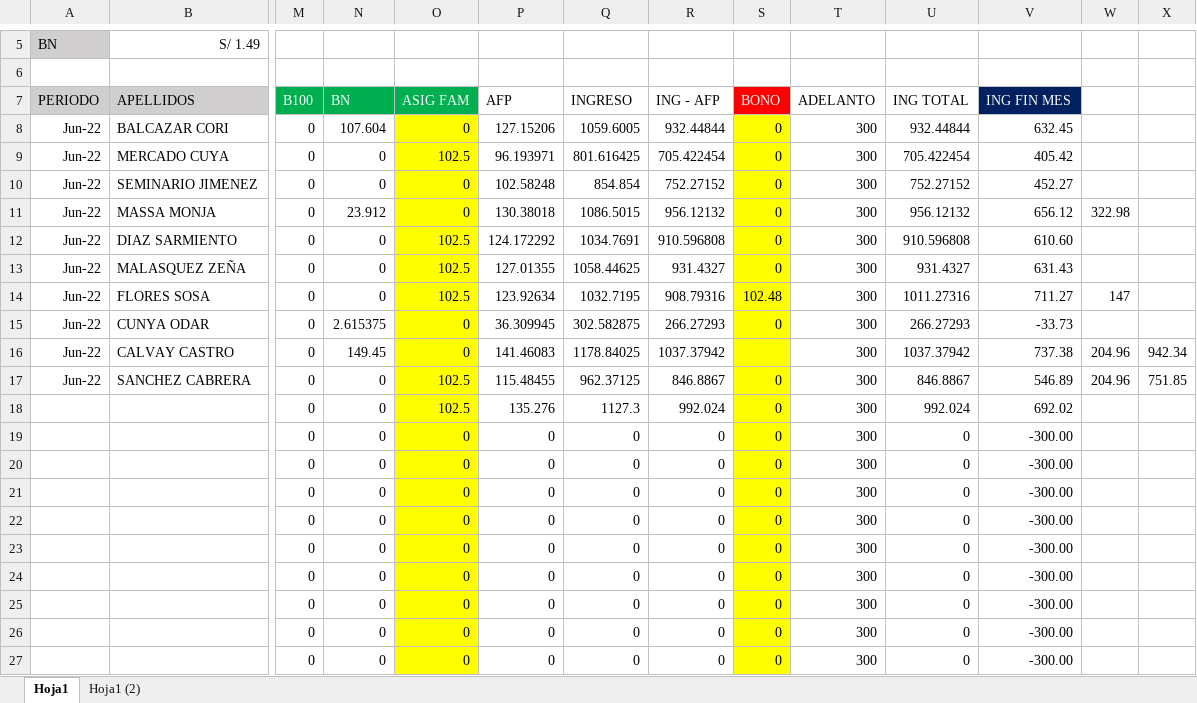
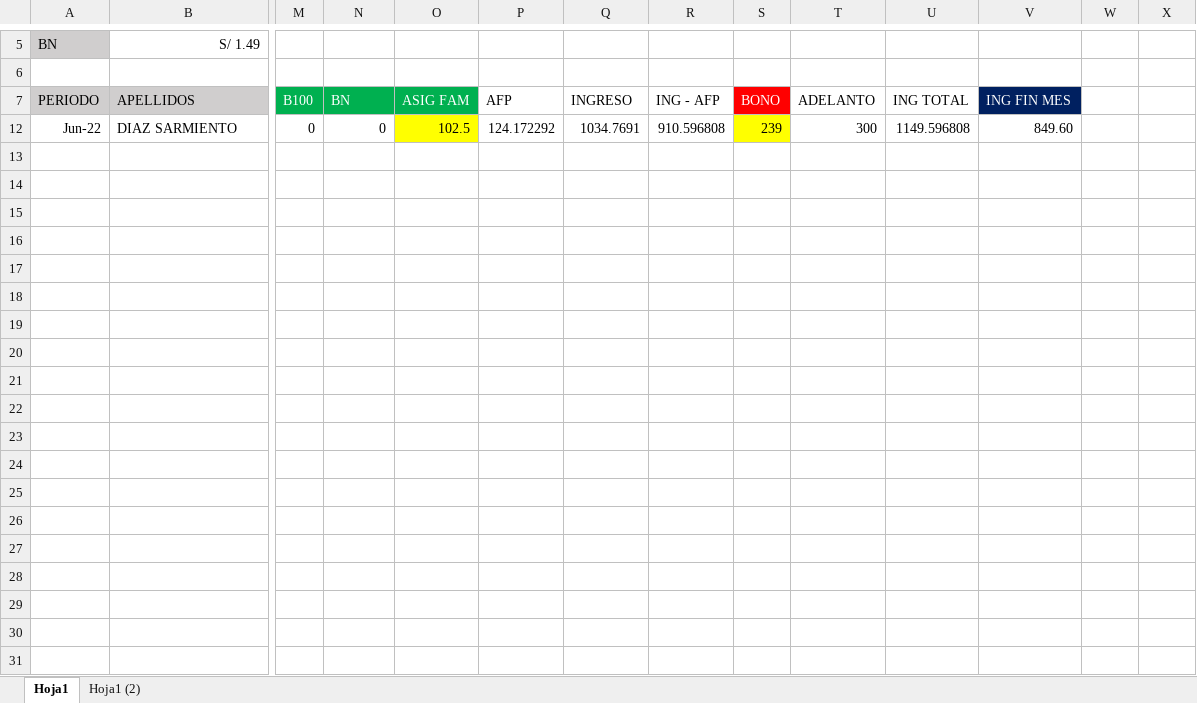
Before and after one commit to ChristopherPinedo/AKM-data, an Excel workbook: 1-CONTROL/1-SISTEMA/CALCULADORA-PAGO.xlsx, sheet Hoja1, drawn as a sheet; only a part is shown, gaps mark what is left out; values as stored, in another font and other column widths than the file's, no borders; rows hold the shown columns only; the diff covers the shown part only; the diff names each change by its address in the sheet, - before the commit and + after, or states it on an @@ line.

```diff
--- a/1-CONTROL/1-SISTEMA/CALCULADORA-PAGO.xlsx (sheet Hoja1)
+++ b/1-CONTROL/1-SISTEMA/CALCULADORA-PAGO.xlsx (sheet Hoja1)
@@ row 8 hidden: Jun-22 | BALCAZAR CORI | 0 | 107.604 | 0 | 127.15206 | 1059.6005 | 932.44844 | 0 | 300 | 932.44844 | 632.45 @@
@@ row 9 hidden: Jun-22 | MERCADO CUYA | 0 | 0 | 102.5 | 96.193971 | 801.616425 | 705.422454 | 0 | 300 | 705.422454 | 405.42 @@
@@ row 10 hidden: Jun-22 | SEMINARIO JIMENEZ | 0 | 0 | 0 | 102.58248 | 854.854 | 752.27152 | 0 | 300 | 752.27152 | 452.27 @@
@@ row 11 hidden: Jun-22 | MASSA MONJA | 0 | 23.912 | 0 | 130.38018 | 1086.5015 | 956.12132 | 0 | 300 | 956.12132 | 656.12 | 322.98 @@
-S12: 0
+S12: 239
-U12: 910.596808
+U12: 1149.596808
-V12: 610.60
+V12: 849.60
@@ row 13 hidden: Jun-22 | MALASQUEZ ZEÑA | 0 | 0 | 102.5 | 127.01355 | 1058.44625 | 931.4327 | 0 | 300 | 931.4327 | 631.43 @@
@@ row 14 hidden: Jun-22 | FLORES SOSA | 0 | 0 | 102.5 | 123.92634 | 1032.7195 | 908.79316 | 102.48 | 300 | 1011.27316 | 711.27 | 147 @@
@@ row 15 hidden: Jun-22 | CUNYA ODAR | 0 | 2.615375 | 0 | 36.309945 | 302.582875 | 266.27293 | 0 | 300 | 266.27293 | -33.73 @@
@@ row 16 hidden: Jun-22 | CALVAY CASTRO | 0 | 149.45 | 0 | 141.46083 | 1178.84025 | 1037.37942 |  | 300 | 1037.37942 | 737.38 | 204.96 | 942.34 @@
@@ row 17 hidden: Jun-22 | SANCHEZ CABRERA | 0 | 0 | 102.5 | 115.48455 | 962.37125 | 846.8867 | 0 | 300 | 846.8867 | 546.89 | 204.96 | 751.85 @@
@@ row 18 hidden:  |  | 0 | 0 | 102.5 | 135.276 | 1127.3 | 992.024 | 0 | 300 | 992.024 | 692.02 @@
@@ row 19 hidden:  |  | 0 | 0 | 0 | 0 | 0 | 0 | 0 | 300 | 0 | -300.00 @@
@@ row 20 hidden:  |  | 0 | 0 | 0 | 0 | 0 | 0 | 0 | 300 | 0 | -300.00 @@
@@ row 21 hidden:  |  | 0 | 0 | 0 | 0 | 0 | 0 | 0 | 300 | 0 | -300.00 @@
@@ row 22 hidden:  |  | 0 | 0 | 0 | 0 | 0 | 0 | 0 | 300 | 0 | -300.00 @@
@@ row 23 hidden:  |  | 0 | 0 | 0 | 0 | 0 | 0 | 0 | 300 | 0 | -300.00 @@
@@ row 24 hidden:  |  | 0 | 0 | 0 | 0 | 0 | 0 | 0 | 300 | 0 | -300.00 @@
@@ row 25 hidden:  |  | 0 | 0 | 0 | 0 | 0 | 0 | 0 | 300 | 0 | -300.00 @@
@@ row 26 hidden:  |  | 0 | 0 | 0 | 0 | 0 | 0 | 0 | 300 | 0 | -300.00 @@
@@ row 27 hidden:  |  | 0 | 0 | 0 | 0 | 0 | 0 | 0 | 300 | 0 | -300.00 @@
```
Also changed, not shown: 3 hidden or unhidden rows elsewhere in this sheet, 1-CONTROL/2-TAREO/TAREO - ABRIL.xlsx, 1-CONTROL/2-TAREO/TAREO-JULIO.xlsx, 15 other files.
